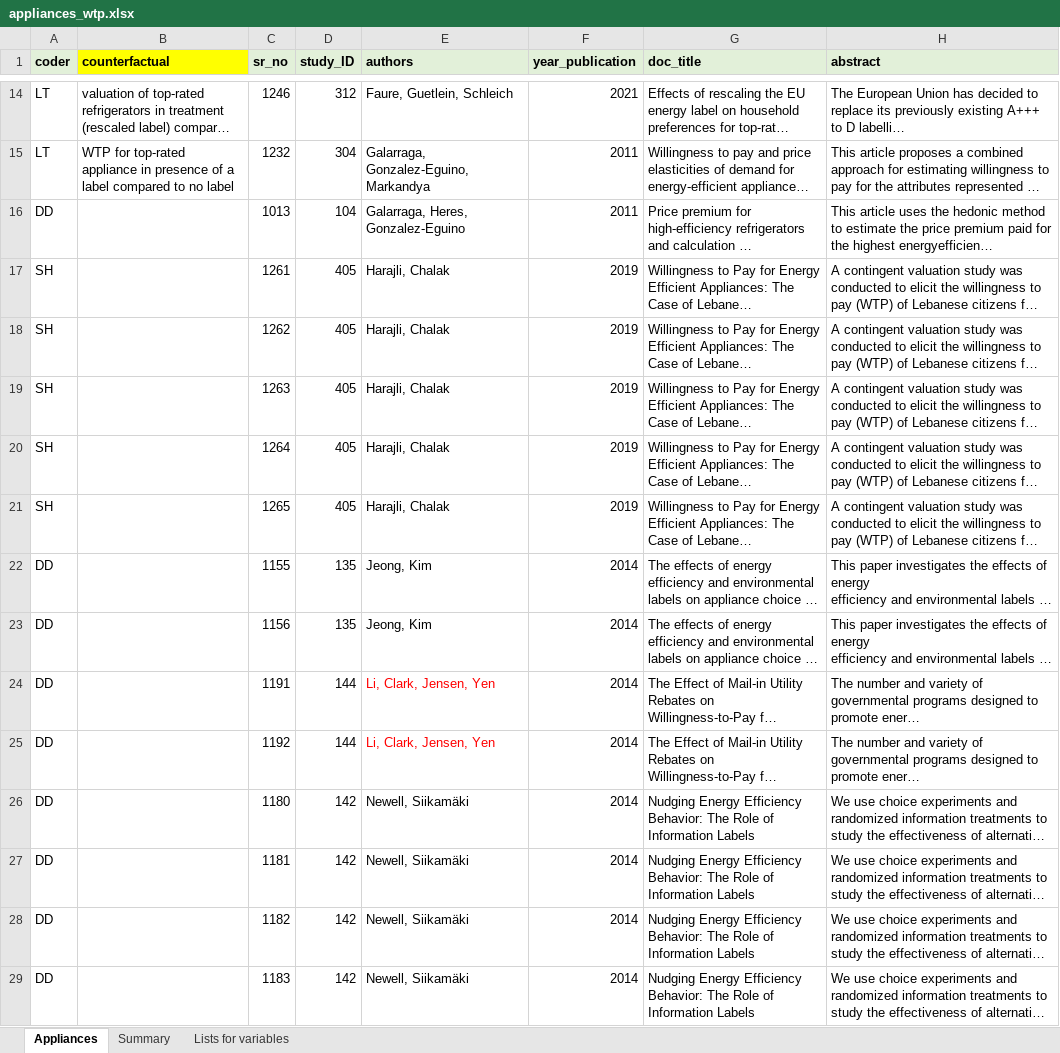
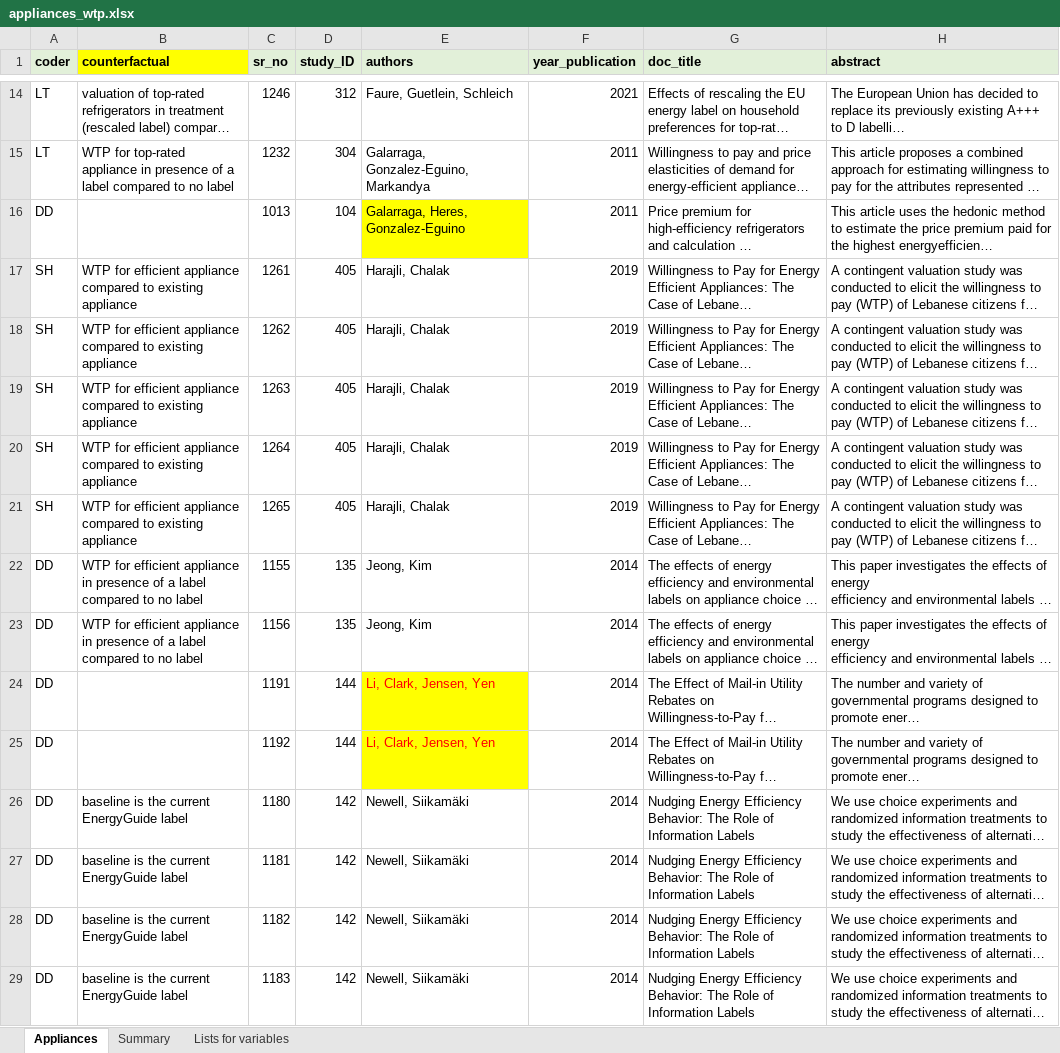
Before and after one commit to di-danilenko/appliances_interventions, an Excel workbook: appliances_wtp.xlsx, sheet Appliances, drawn as a sheet; only a part is shown, gaps mark what is left out; long unchanged cells end in …; values as stored, in another font and other column widths than the file's, no borders; conditional formats not drawn; the diff covers the shown part only; the diff names each change by its address in the sheet, - before the commit and + after, or states it on an @@ line.

```diff
--- a/appliances_wtp.xlsx (sheet Appliances)
+++ b/appliances_wtp.xlsx (sheet Appliances)
-E16 fill: none
+E16 fill: #FFFF00
-B17:B21 (counterfactual): (empty)
+B17:B21 (counterfactual): WTP for efficient appliance compared to existing appliance
-B22:B23 (counterfactual): (empty)
+B22:B23 (counterfactual): WTP for efficient appliance in presence of a label compared to no label
-E24:E25 fill: none
+E24:E25 fill: #FFFF00
-B26:B29 (counterfactual): (empty)
+B26:B29 (counterfactual): baseline is the current EnergyGuide label
```
Also changed, not shown: 9 edited cells and cell formats elsewhere in this sheet, 3 other files.
